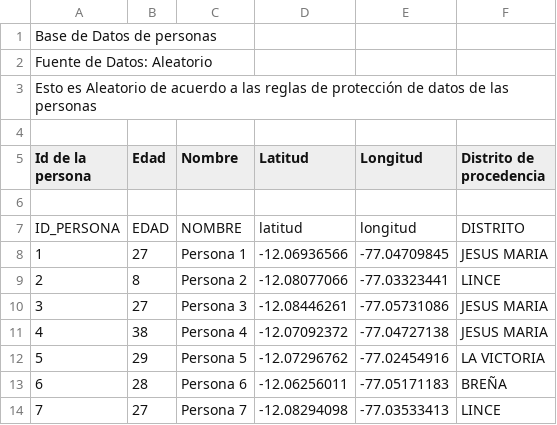
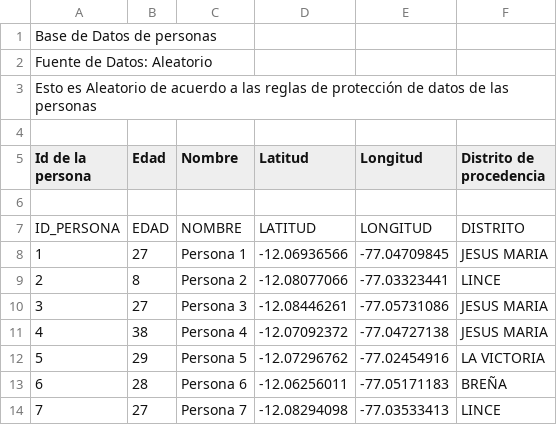
Before and after one commit to VacLocator/VacLocator, a CSV file: data/personas_data_aleatoria.csv, drawn as a sheet; only a part is shown.

Commit message:
Update personas_data_aleatoria.csv

```diff
--- a/data/personas_data_aleatoria.csv
+++ b/data/personas_data_aleatoria.csv
@@ -6,3 +6,3 @@ Id de la persona;Edad;Nombre;Latitud;Longitud;Distrito de procedencia
 ;;;;;
-ID_PERSONA;EDAD;NOMBRE;latitud;longitud;DISTRITO
+ID_PERSONA;EDAD;NOMBRE;LATITUD;LONGITUD;DISTRITO
 1;27;Persona 1;-12.06936566;-77.04709845;JESUS MARIA
```
